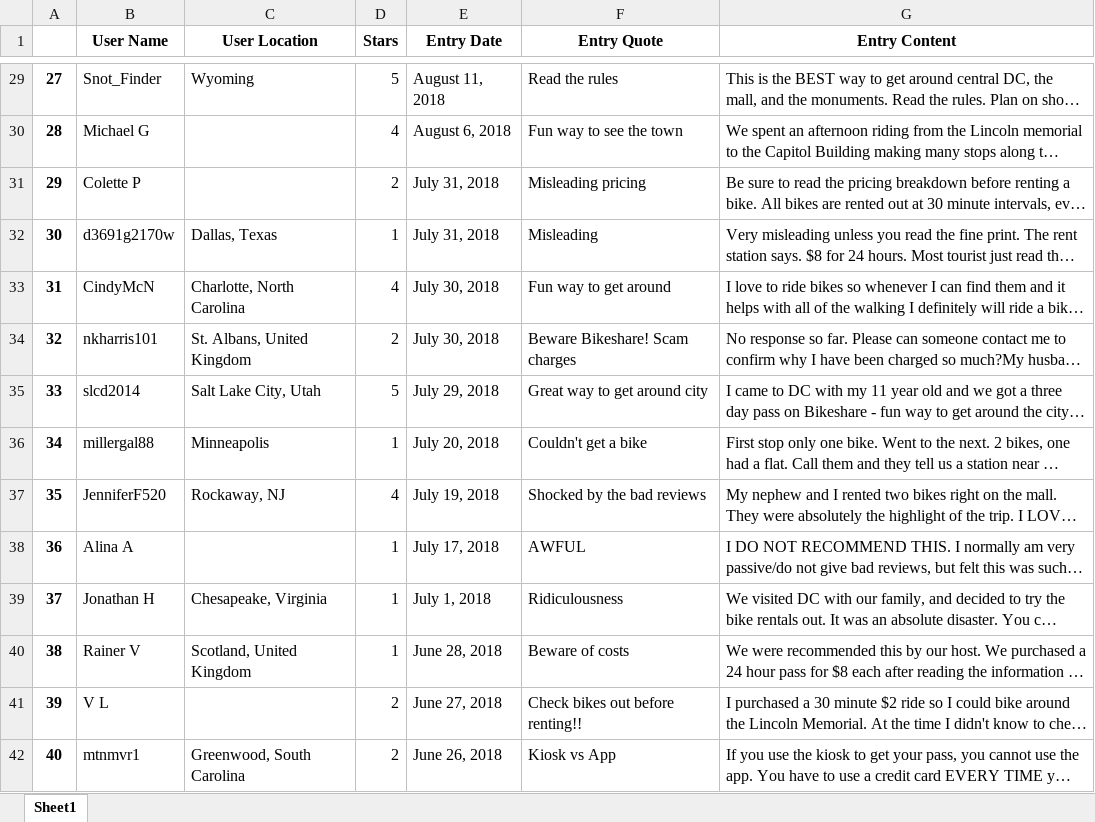
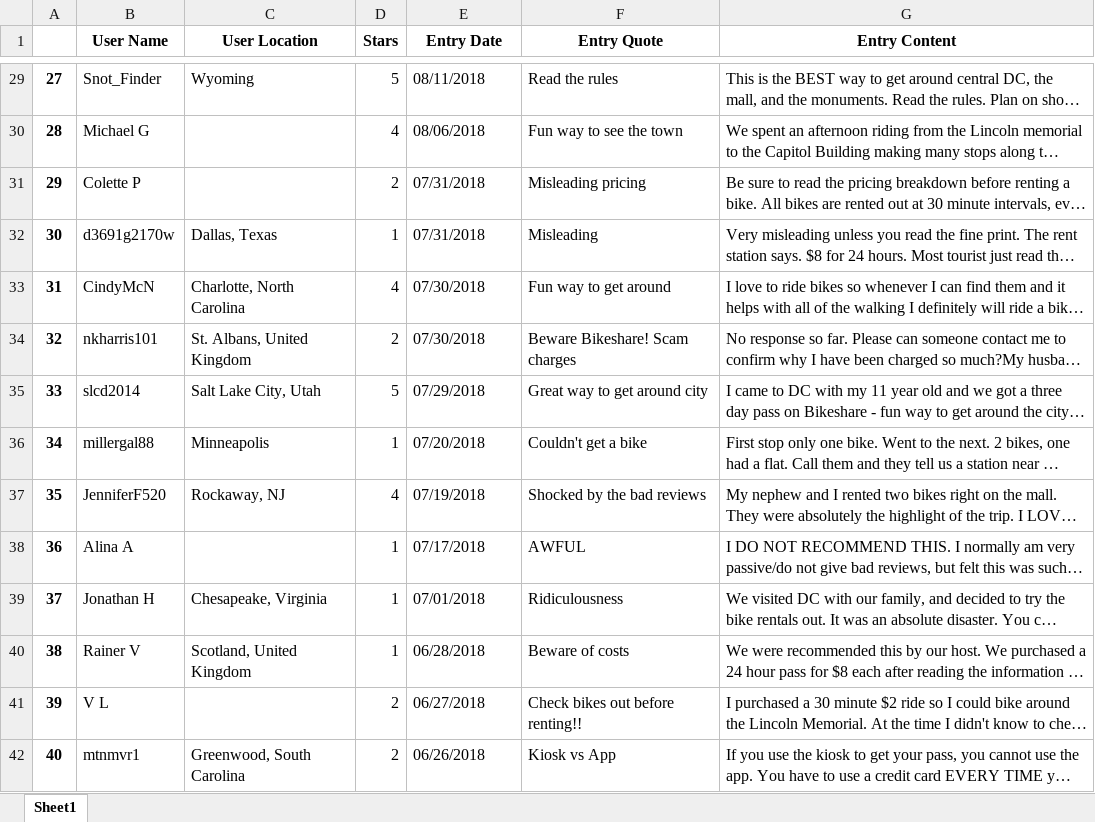
Before and after one commit to fc327/Final-Project-Bootcampspot, an Excel workbook: DC_review_data.xlsx, sheet Sheet1, drawn as a sheet; only a part is shown, gaps mark what is left out; long unchanged cells end in …; values as stored, in another font and other column widths than the file's, no borders; the diff covers the shown part only; the diff names each change by its address in the sheet, - before the commit and + after, or states it on an @@ line.

```diff
--- a/DC_review_data.xlsx (sheet Sheet1)
+++ b/DC_review_data.xlsx (sheet Sheet1)
-E29 (Entry Date): August 11, 2018
+E29 (Entry Date): 08/11/2018
-E30 (Entry Date): August 6, 2018
+E30 (Entry Date): 08/06/2018
-E31:E32 (Entry Date): July 31, 2018
+E31:E32 (Entry Date): 07/31/2018
-E33:E34 (Entry Date): July 30, 2018
+E33:E34 (Entry Date): 07/30/2018
-E35 (Entry Date): July 29, 2018
+E35 (Entry Date): 07/29/2018
-E36 (Entry Date): July 20, 2018
+E36 (Entry Date): 07/20/2018
-E37 (Entry Date): July 19, 2018
+E37 (Entry Date): 07/19/2018
-E38 (Entry Date): July 17, 2018
+E38 (Entry Date): 07/17/2018
-E39 (Entry Date): July 1, 2018
+E39 (Entry Date): 07/01/2018
-E40 (Entry Date): June 28, 2018
+E40 (Entry Date): 06/28/2018
-E41 (Entry Date): June 27, 2018
+E41 (Entry Date): 06/27/2018
-E42 (Entry Date): June 26, 2018
+E42 (Entry Date): 06/26/2018
```
Also changed, not shown: 312 edited cells elsewhere in this sheet, Chicago_review_data.xlsx, NYC_review_data.xlsx, 1 other file.
